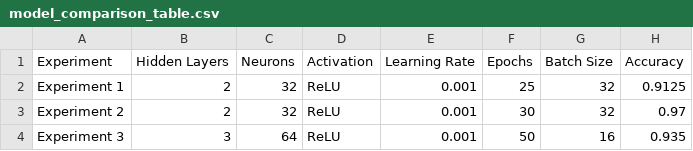
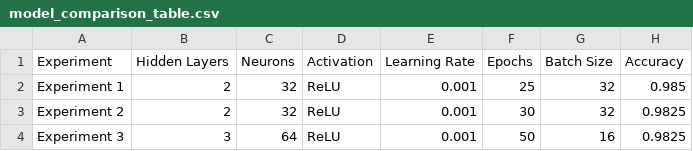
Before and after one commit to haswanthkumar93/part-1-neural-network-analysis-, a CSV file: model_comparison_table.csv, drawn as a sheet.

```diff
--- a/model_comparison_table.csv
+++ b/model_comparison_table.csv
@@ -1,4 +1,4 @@
 Experiment,Hidden Layers,Neurons,Activation,Learning Rate,Epochs,Batch Size,Accuracy
-Experiment 1,2,32,ReLU,0.001,25,32,0.9125
-Experiment 2,2,32,ReLU,0.001,30,32,0.97
-Experiment 3,3,64,ReLU,0.001,50,16,0.935
+Experiment 1,2,32,ReLU,0.001,25,32,0.985
+Experiment 2,2,32,ReLU,0.001,30,32,0.9825
+Experiment 3,3,64,ReLU,0.001,50,16,0.9825
```
Also changed, not shown: 3 other files.
